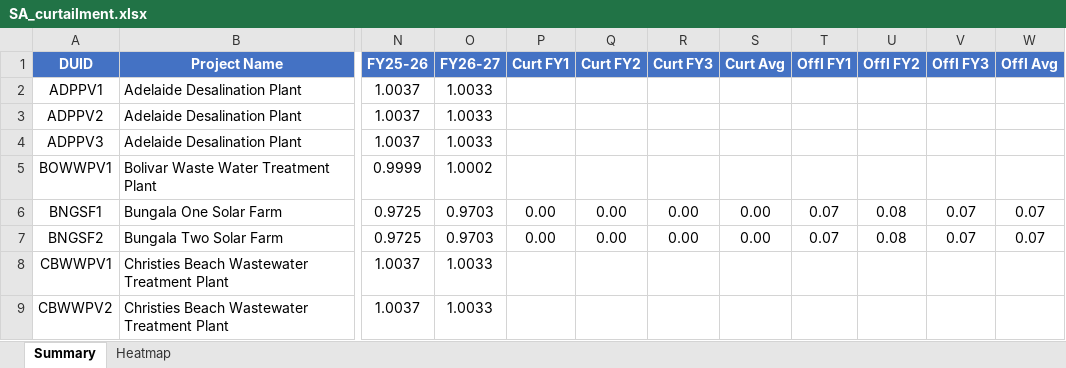
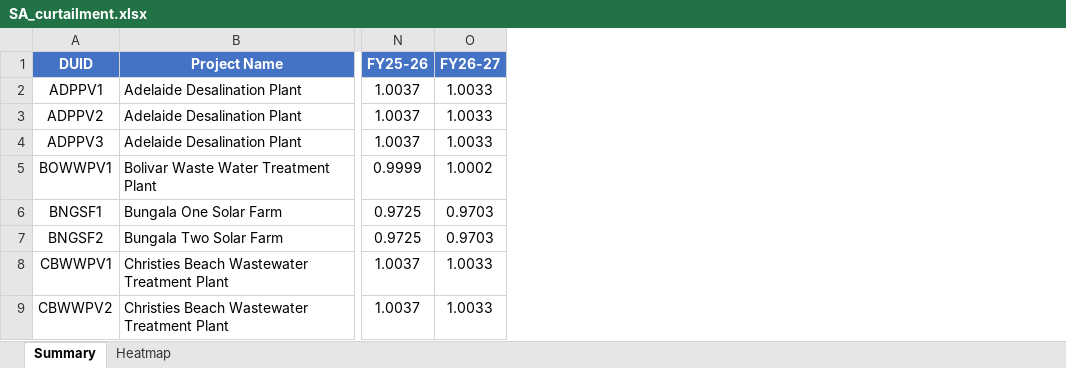
Before and after one commit to cutout-z/aemo-renewable-generator-dashboard, an Excel workbook: outputs/SA_curtailment.xlsx, sheet Summary, drawn as a sheet; only a part is shown, gaps mark what is left out; values as stored, in another font and other column widths than the file's, no borders; the diff names each change by its address in the sheet, - before the commit and + after, or states it on an @@ line.

```diff
--- a/outputs/SA_curtailment.xlsx (sheet Summary)
+++ b/outputs/SA_curtailment.xlsx (sheet Summary)
-column P (Curt FY1), rows 6-7: 0.00 | 0.00
-column Q (Curt FY2), rows 6-7: 0.00 | 0.00
-column R (Curt FY3), rows 6-7: 0.00 | 0.00
-column S (Curt Avg), rows 6-7: 0.00 | 0.00
-column T (Offl FY1), rows 6-7: 0.07 | 0.07
-column U (Offl FY2), rows 6-7: 0.08 | 0.08
-column V (Offl FY3), rows 6-7: 0.07 | 0.07
-column W (Offl Avg), rows 6-7: 0.07 | 0.07
```
Also changed, not shown: sheet Heatmap, outputs/NSW_curtailment.xlsx, outputs/QLD_curtailment.xlsx, 6 other files.
